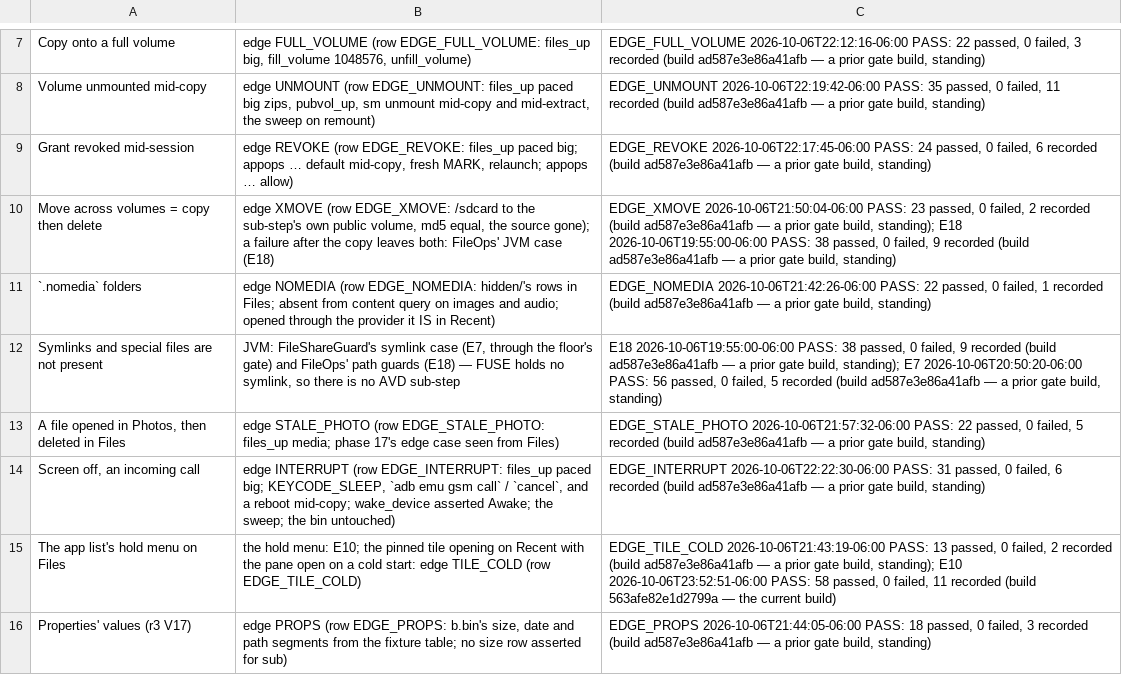
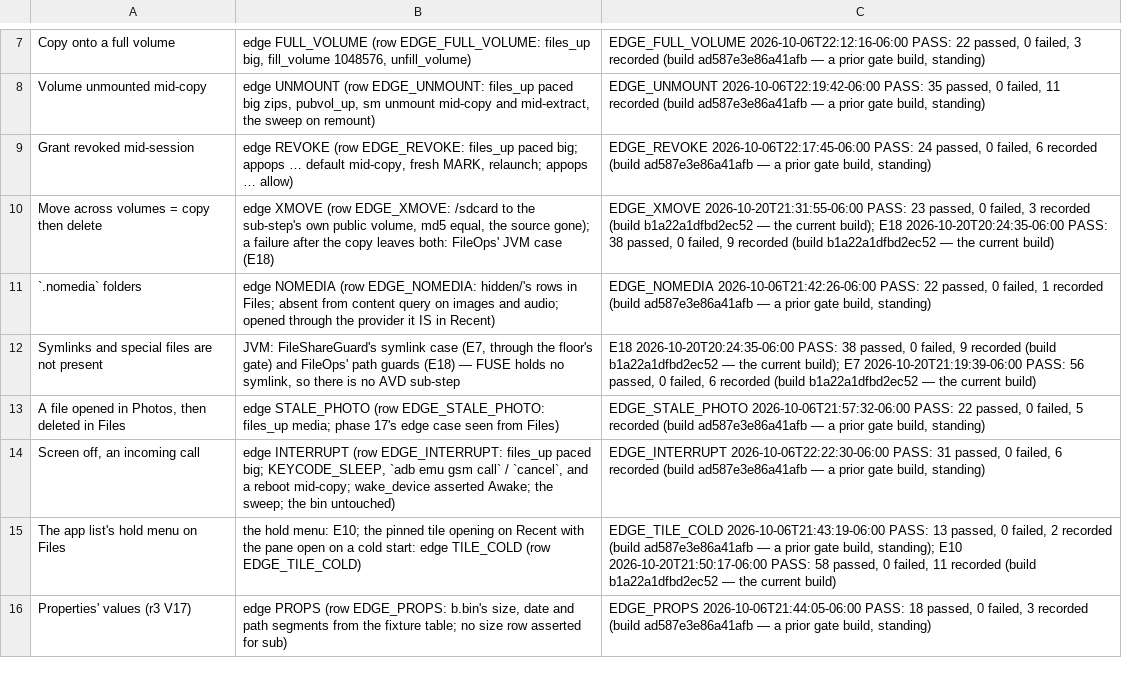
Before and after one commit to kingpinzs/tessera, a TSV file: docs/plan/qa/phase-18/scripts/edge_index.tsv, drawn as a sheet; only a part is shown, gaps mark what is left out; the diff covers the shown part only.

```diff
--- a/docs/plan/qa/phase-18/scripts/edge_index.tsv
+++ b/docs/plan/qa/phase-18/scripts/edge_index.tsv
@@ -9,8 +9,8 @@ Volume unmounted mid-copy	edge UNMOUNT (row EDGE_UNMOUNT: files_up paced big zip
 Grant revoked mid-session	edge REVOKE (row EDGE_REVOKE: files_up paced big; appops … default mid-copy, fresh MARK, relaunch; appops … allow)	EDGE_REVOKE 2026-10-06T22:17:45-06:00 PASS: 24 passed, 0 failed, 6 recorded (build ad587e3e86a41afb — a prior gate build, standing)
-Move across volumes = copy then delete	edge XMOVE (row EDGE_XMOVE: /sdcard to the sub-step's own public volume, md5 equal, the source gone); a failure after the copy leaves both: FileOps' JVM case (E18)	EDGE_XMOVE 2026-10-06T21:50:04-06:00 PASS: 23 passed, 0 failed, 2 recorded (build ad587e3e86a41afb — a prior gate build, standing); E18 2026-10-06T19:55:00-06:00 PASS: 38 passed, 0 failed, 9 recorded (build ad587e3e86a41afb — a prior gate build, standing)
+Move across volumes = copy then delete	edge XMOVE (row EDGE_XMOVE: /sdcard to the sub-step's own public volume, md5 equal, the source gone); a failure after the copy leaves both: FileOps' JVM case (E18)	EDGE_XMOVE 2026-10-20T21:31:55-06:00 PASS: 23 passed, 0 failed, 3 recorded (build b1a22a1dfbd2ec52 — the current build); E18 2026-10-20T20:24:35-06:00 PASS: 38 passed, 0 failed, 9 recorded (build b1a22a1dfbd2ec52 — the current build)
 `.nomedia` folders	edge NOMEDIA (row EDGE_NOMEDIA: hidden/'s rows in Files; absent from content query on images and audio; opened through the provider it IS in Recent)	EDGE_NOMEDIA 2026-10-06T21:42:26-06:00 PASS: 22 passed, 0 failed, 1 recorded (build ad587e3e86a41afb — a prior gate build, standing)
-Symlinks and special files are not present	JVM: FileShareGuard's symlink case (E7, through the floor's gate) and FileOps' path guards (E18) — FUSE holds no symlink, so there is no AVD sub-step	E18 2026-10-06T19:55:00-06:00 PASS: 38 passed, 0 failed, 9 recorded (build ad587e3e86a41afb — a prior gate build, standing); E7 2026-10-06T20:50:20-06:00 PASS: 56 passed, 0 failed, 5 recorded (build ad587e3e86a41afb — a prior gate build, standing)
+Symlinks and special files are not present	JVM: FileShareGuard's symlink case (E7, through the floor's gate) and FileOps' path guards (E18) — FUSE holds no symlink, so there is no AVD sub-step	E18 2026-10-20T20:24:35-06:00 PASS: 38 passed, 0 failed, 9 recorded (build b1a22a1dfbd2ec52 — the current build); E7 2026-10-20T21:19:39-06:00 PASS: 56 passed, 0 failed, 6 recorded (build b1a22a1dfbd2ec52 — the current build)
 A file opened in Photos, then deleted in Files	edge STALE_PHOTO (row EDGE_STALE_PHOTO: files_up media; phase 17's edge case seen from Files)	EDGE_STALE_PHOTO 2026-10-06T21:57:32-06:00 PASS: 22 passed, 0 failed, 5 recorded (build ad587e3e86a41afb — a prior gate build, standing)
 Screen off, an incoming call	edge INTERRUPT (row EDGE_INTERRUPT: files_up paced big; KEYCODE_SLEEP, `adb emu gsm call` / `cancel`, and a reboot mid-copy; wake_device asserted Awake; the sweep; the bin untouched)	EDGE_INTERRUPT 2026-10-06T22:22:30-06:00 PASS: 31 passed, 0 failed, 6 recorded (build ad587e3e86a41afb — a prior gate build, standing)
-The app list's hold menu on Files	the hold menu: E10; the pinned tile opening on Recent with the pane open on a cold start: edge TILE_COLD (row EDGE_TILE_COLD)	EDGE_TILE_COLD 2026-10-06T21:43:19-06:00 PASS: 13 passed, 0 failed, 2 recorded (build ad587e3e86a41afb — a prior gate build, standing); E10 2026-10-06T23:52:51-06:00 PASS: 58 passed, 0 failed, 11 recorded (build 563afe82e1d2799a — the current build)
+The app list's hold menu on Files	the hold menu: E10; the pinned tile opening on Recent with the pane open on a cold start: edge TILE_COLD (row EDGE_TILE_COLD)	EDGE_TILE_COLD 2026-10-06T21:43:19-06:00 PASS: 13 passed, 0 failed, 2 recorded (build ad587e3e86a41afb — a prior gate build, standing); E10 2026-10-20T21:50:17-06:00 PASS: 58 passed, 0 failed, 11 recorded (build b1a22a1dfbd2ec52 — the current build)
 Properties' values (r3 V17)	edge PROPS (row EDGE_PROPS: b.bin's size, date and path segments from the fixture table; no size row asserted for sub)	EDGE_PROPS 2026-10-06T21:44:05-06:00 PASS: 18 passed, 0 failed, 3 recorded (build ad587e3e86a41afb — a prior gate build, standing)
```
Also changed, not shown: 5 edited cells elsewhere in this file, docs/plan/qa/phase-18/E12/join.tsv, docs/plan/qa/phase-18/E12/producers.tsv, 7 other files.
